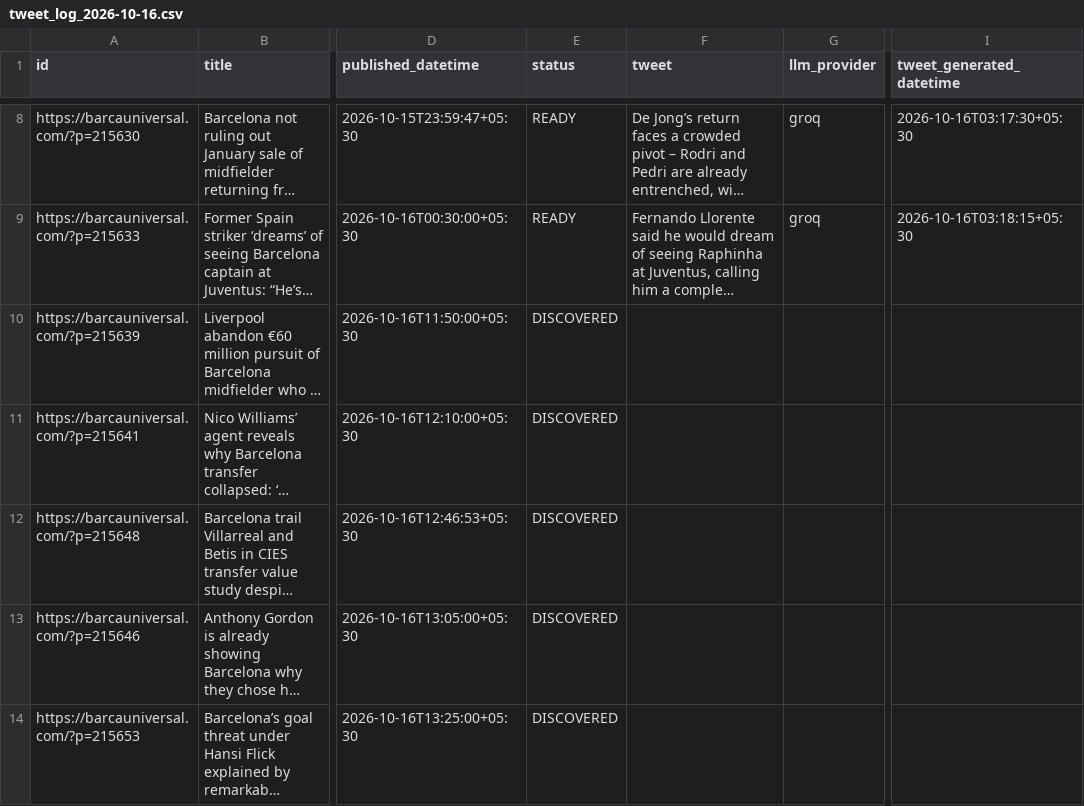
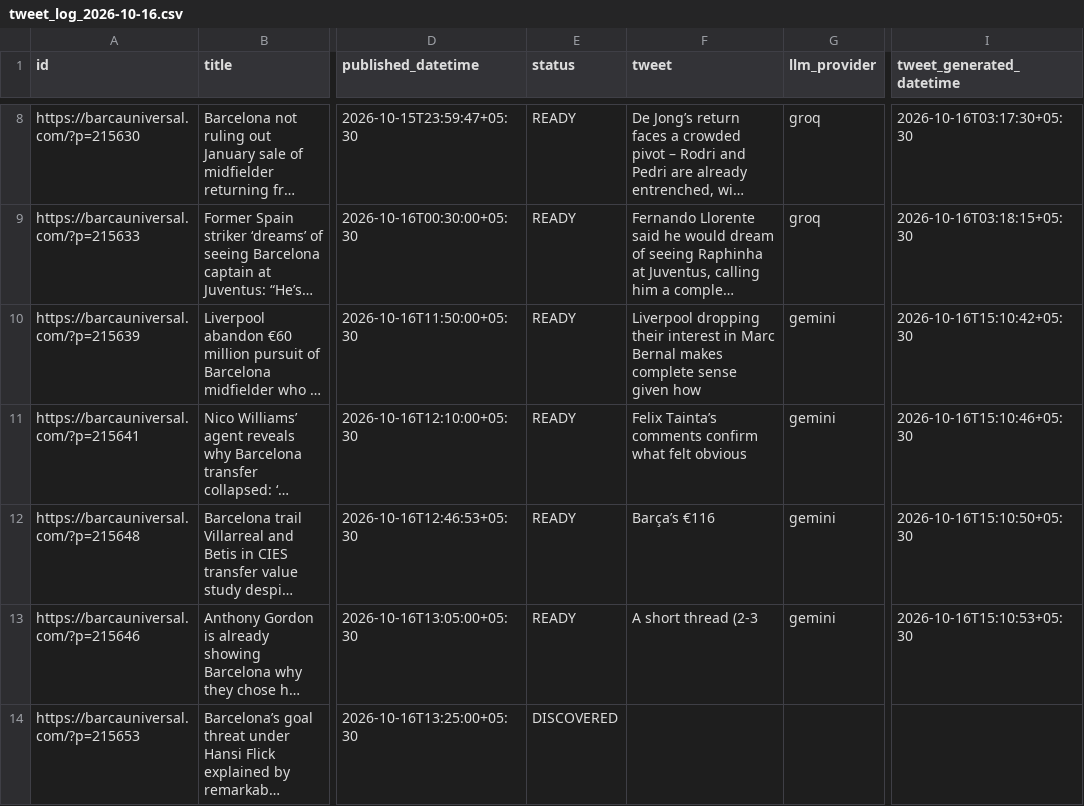
Before and after one commit to dinesh-kanakaraj/Kestrel, a CSV file: logs/tweet_log_2026-10-16.csv, drawn as a sheet; only a part is shown, gaps mark what is left out; long unchanged cells end in …; the diff covers the shown part only; the diff names each change by its address in the sheet, - before the commit and + after, or states it on an @@ line.

Commit message:
state: generated tweets run 38882036744

```diff
--- a/logs/tweet_log_2026-10-16.csv
+++ b/logs/tweet_log_2026-10-16.csv
-E10:E13 (status): DISCOVERED
+E10:E13 (status): READY
-F10 (tweet): (empty)
+F10 (tweet): Liverpool dropping their interest in Marc Bernal makes complete sense given how
-G10:G13 (llm_provider): (empty)
+G10:G13 (llm_provider): gemini
-I10 (tweet_generated_datetime): (empty)
+I10 (tweet_generated_datetime): 2026-10-16T15:10:42+05:30
-F11 (tweet): (empty)
+F11 (tweet): Felix Tainta’s comments confirm what felt obvious
-I11 (tweet_generated_datetime): (empty)
+I11 (tweet_generated_datetime): 2026-10-16T15:10:46+05:30
-F12 (tweet): (empty)
+F12 (tweet): Barça’s €116
-I12 (tweet_generated_datetime): (empty)
+I12 (tweet_generated_datetime): 2026-10-16T15:10:50+05:30
-F13 (tweet): (empty)
+F13 (tweet): A short thread (2-3
-I13 (tweet_generated_datetime): (empty)
+I13 (tweet_generated_datetime): 2026-10-16T15:10:53+05:30
```
Also changed, not shown: 20 edited cells elsewhere in this file.
